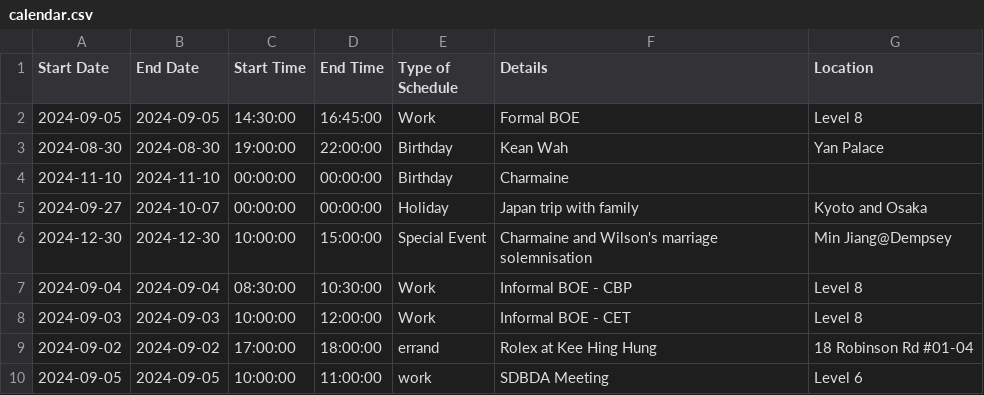
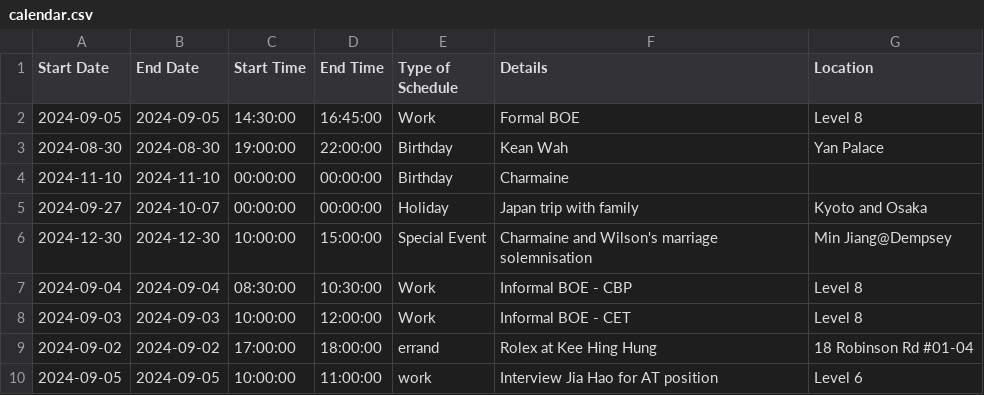
Before and after one commit to medlum/limpehGPT, a CSV file: data/calendar.csv, drawn as a sheet.

Commit message:
Update CSV file

```diff
--- a/data/calendar.csv
+++ b/data/calendar.csv
@@ -9,2 +9,2 @@ Start Date,End Date,Start Time,End Time,Type of Schedule,Details,Location
 2024-09-02,2024-09-02,17:00:00,18:00:00,errand,Rolex at Kee Hing Hung,18 Robinson Rd #01-04
-2024-09-05,2024-09-05,10:00:00,11:00:00,work,SDBDA Meeting ,Level 6
+2024-09-05,2024-09-05,10:00:00,11:00:00,work,Interview Jia Hao for AT position,Level 6
```
